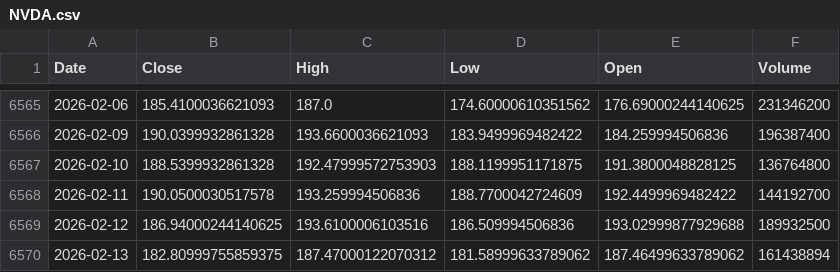
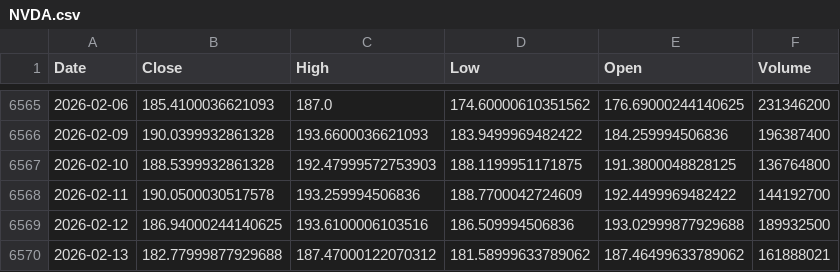
Before and after one commit to ROGabdp/ptrl-v02-batch, a CSV file: scripts/legacy/data/stocks/NVDA.csv, drawn as a sheet; only a part is shown, gaps mark what is left out.

```diff
--- a/scripts/legacy/data/stocks/NVDA.csv
+++ b/scripts/legacy/data/stocks/NVDA.csv
@@ -6569,2 +6569,2 @@ Date,Close,High,Low,Open,Volume
 2026-02-12,186.94000244140625,193.6100006103516,186.509994506836,193.02999877929688,189932500
-2026-02-13,182.80999755859375,187.47000122070312,181.58999633789062,187.46499633789062,161438894
+2026-02-13,182.77999877929688,187.47000122070312,181.58999633789062,187.46499633789062,161888021
```
Also changed, not shown: scripts/legacy/data/stocks/GOOGL.csv, 12 other files.
